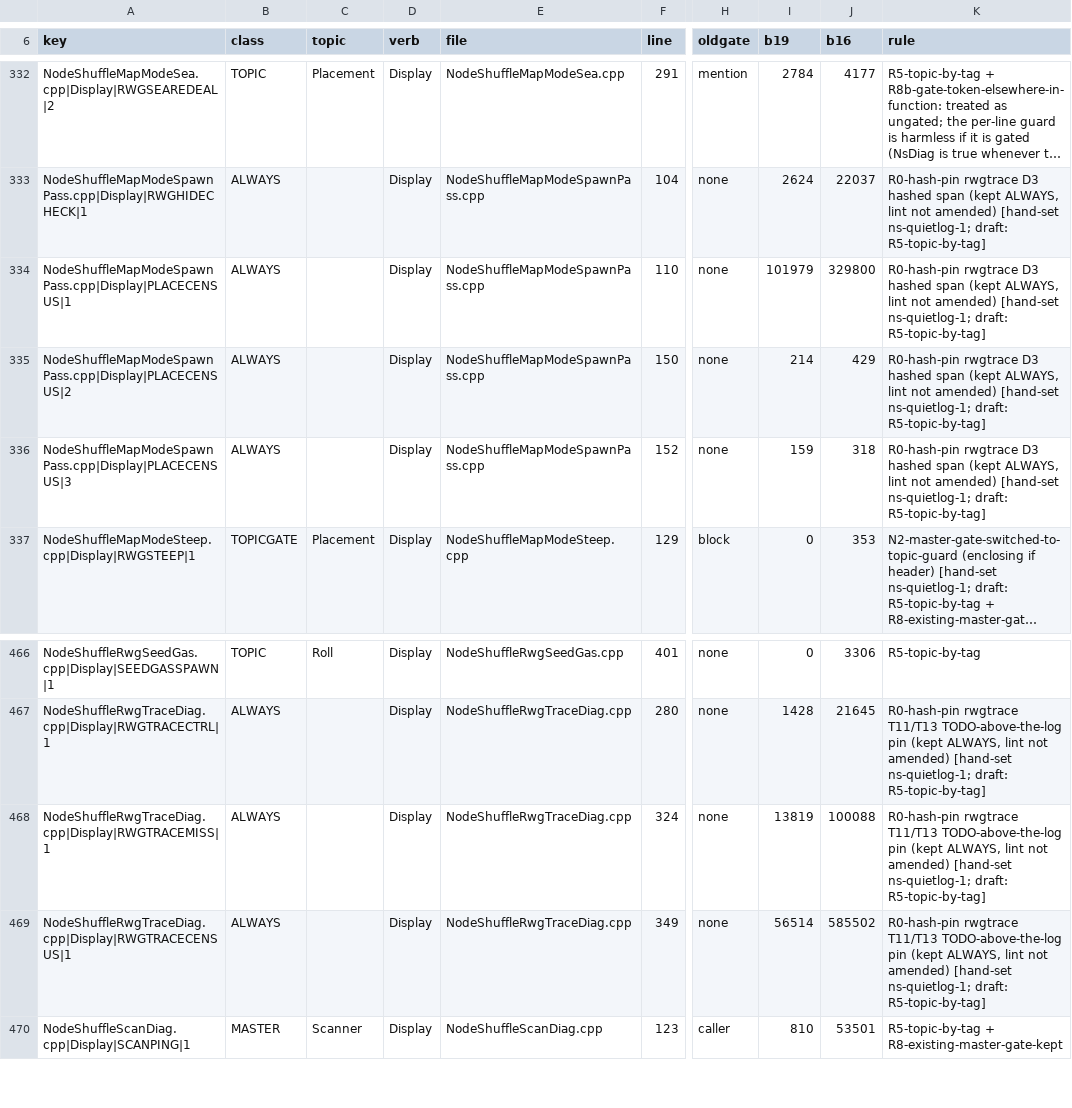
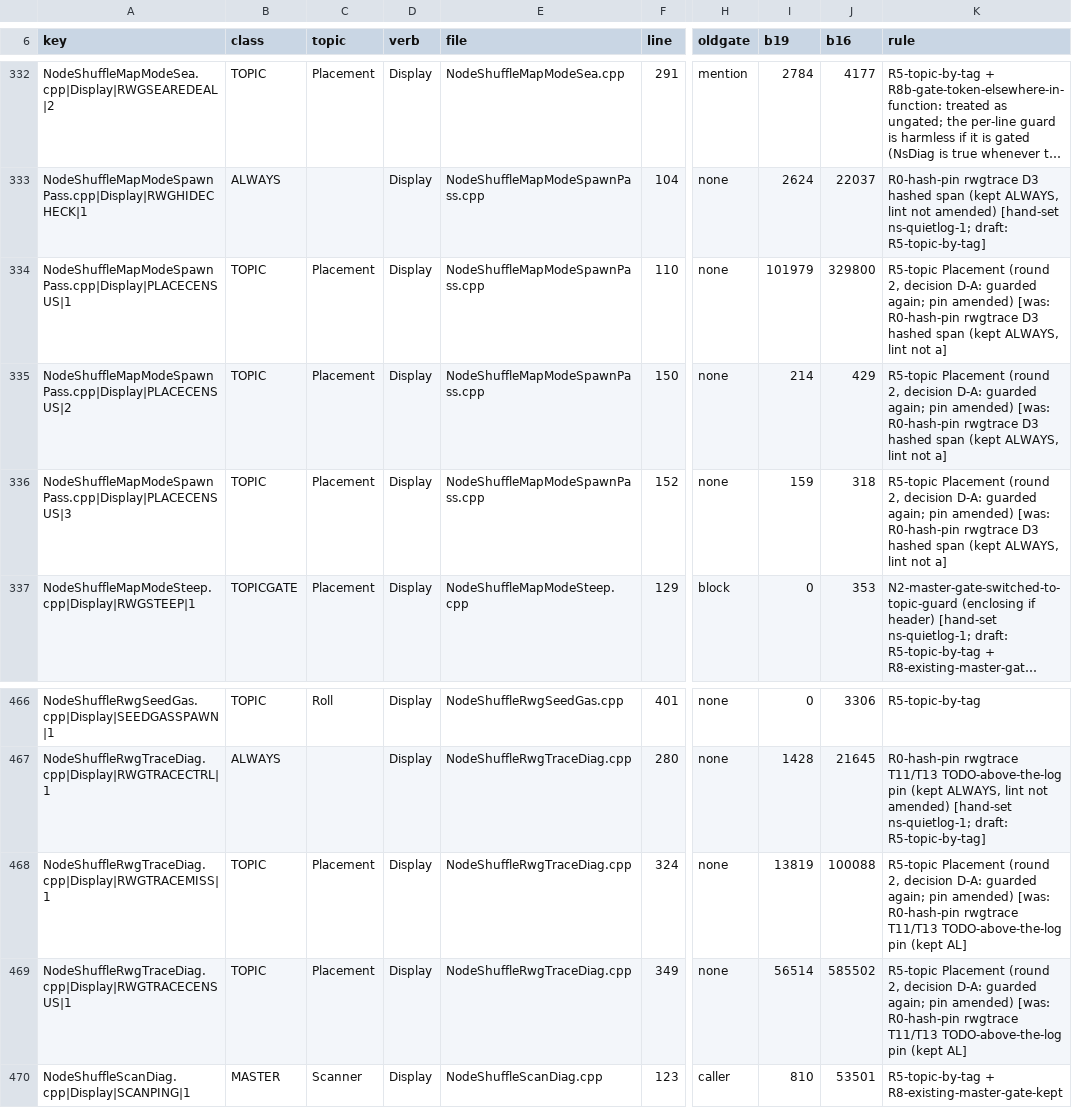
Before and after one commit to mellox/NodeShuffle, a TSV file: tools/quietlog-sites.tsv, drawn as a sheet; only a part is shown, gaps mark what is left out; long unchanged cells end in …; the diff names each change by its address in the sheet, - before the commit and + after, or states it on an @@ line.

Commit message:
ns-quietlog-1 round 2 (D-A partial): PLACECENSUS x3, RWGTRACECENSUS, RWGTRACEMISS guarded again under topic Placement; rwgtrace D3 span re-hashed (span diff = the 3 guards only) and T11 TODO-above needles + M34 carry the guard; 78/78 mutants. Not built.

```diff
--- a/tools/quietlog-sites.tsv
+++ b/tools/quietlog-sites.tsv
-B334:B336 (class): ALWAYS
+B334:B336 (class): TOPIC
-C334:C336 (topic): (empty)
+C334:C336 (topic): Placement
-K334:K336 (rule): R0-hash-pin rwgtrace D3 hashed span (kept ALWAYS, lint not amended) [hand-set ns-quietlog-1; draft: R5-topic-by-tag]
+K334:K336 (rule): R5-topic Placement (round 2, decision D-A: guarded again; pin amended) [was: R0-hash-pin rwgtrace D3 hashed span (kept ALWAYS, lint not a]
-B468:B469 (class): ALWAYS
+B468:B469 (class): TOPIC
-C468:C469 (topic): (empty)
+C468:C469 (topic): Placement
-K468:K469 (rule): R0-hash-pin rwgtrace T11/T13 TODO-above-the-log pin (kept ALWAYS, lint not amended) [hand-set ns-quietlog-1; draft: R5-topic-by-tag]
+K468:K469 (rule): R5-topic Placement (round 2, decision D-A: guarded again; pin amended) [was: R0-hash-pin rwgtrace T11/T13 TODO-above-the-log pin (kept AL]
```
Also changed, not shown: 3 other files.
